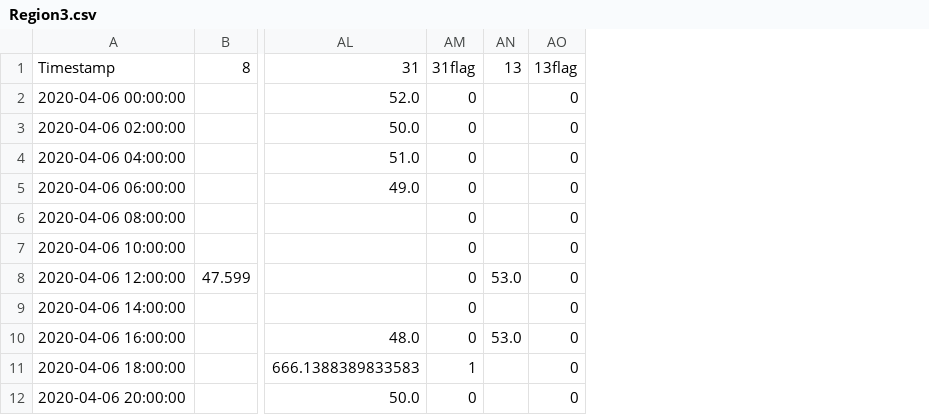
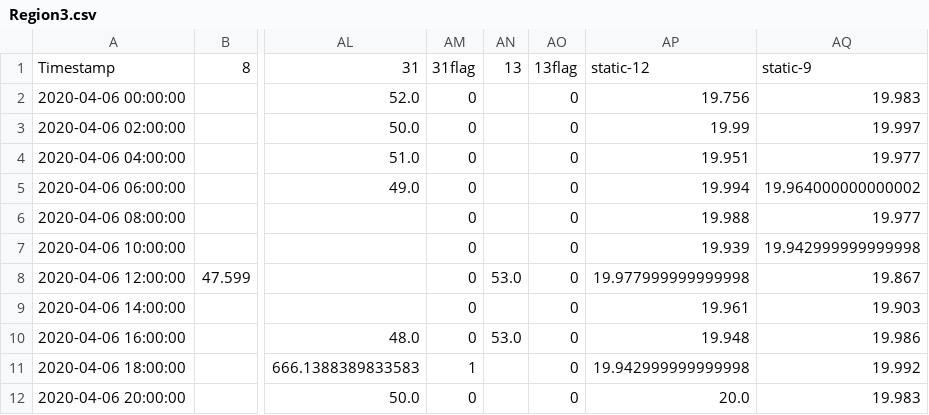
Before and after one commit to JsyTim/VAST_Mini_Challenge_Three, a CSV file: data/HeatmapData/Region3.csv, drawn as a sheet; only a part is shown, gaps mark what is left out; the diff names each change by its address in the sheet, - before the commit and + after, or states it on an @@ line.

Commit message:
update heatmap data

```diff
--- a/data/HeatmapData/Region3.csv
+++ b/data/HeatmapData/Region3.csv
+column AP, rows 1-12: static-12 | 19.756 | 19.99 | 19.951 | 19.994 | 19.988 | 19.939 | 19.977999999999998 | 19.961 | 19.948 | 19.942999999999998 | 20.0
+column AQ, rows 1-12: static-9 | 19.983 | 19.997 | 19.977 | 19.964000000000002 | 19.977 | 19.942999999999998 | 19.867 | 19.903 | 19.986 | 19.992 | 19.983
```
Also changed, not shown: data/HeatmapData/Region1.csv, data/HeatmapData/Region13.csv, 7 other files.
